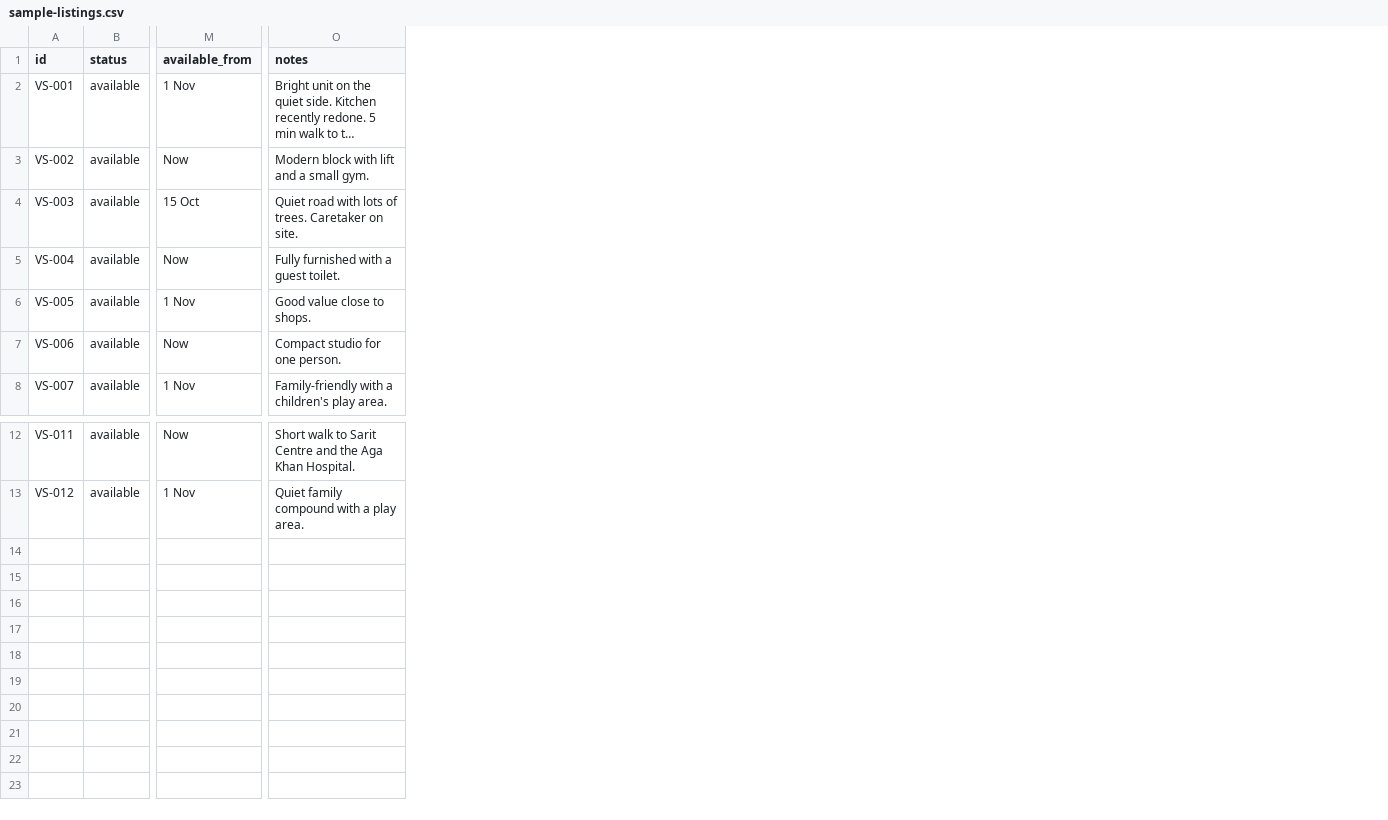
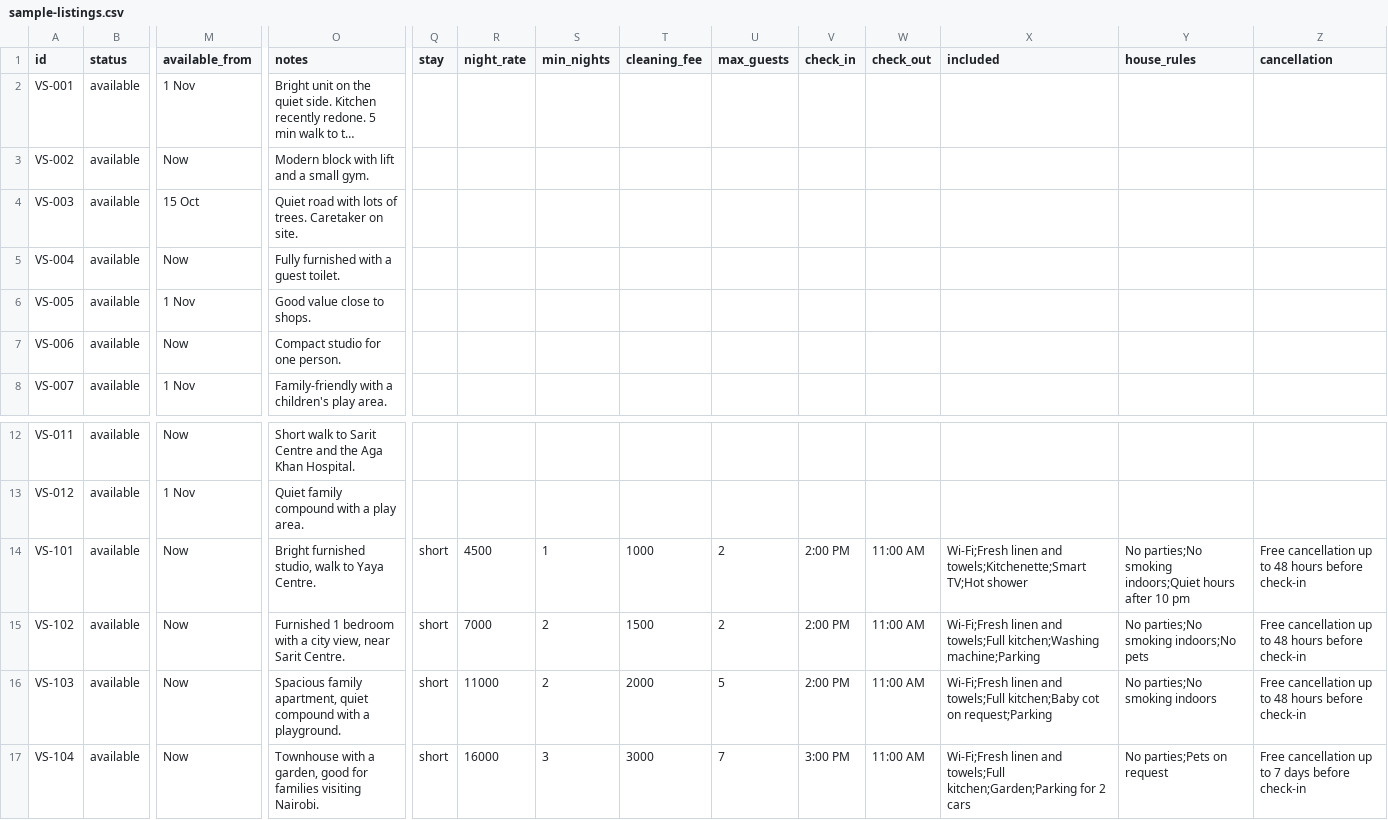
Before and after one commit to Mr-brownka/viustay-website, a CSV file: v2/data/sample-listings.csv, drawn as a sheet; only a part is shown, gaps mark what is left out; long unchanged cells end in …; rows hold the shown columns only; the diff names each change by its address in the sheet, - before the commit and + after, or states it on an @@ line.

```diff
--- a/v2/data/sample-listings.csv
+++ b/v2/data/sample-listings.csv
+column Q (stay), empty
+column R (night_rate), empty
+column S (min_nights), empty
+column T (cleaning_fee), empty
+column U (max_guests), empty
+column V (check_in), empty
+column W (check_out), empty
+column X (included), empty
+column Y (house_rules), empty
+column Z (cancellation), empty
+row 14: VS-101 | available | Now | Bright furnished studio, walk to Yaya Centre. | short | 4500 | 1 | 1000 | 2 | 2:00 PM | 11:00 AM | Wi-Fi;Fresh linen and towels;Kitchenette;Smart TV;Hot shower | No parties;No smoking indoors;Quiet hours after 10 pm | Free cancellation up to 48 hours before check-in
+row 15: VS-102 | available | Now | Furnished 1 bedroom with a city view, near Sarit Centre. | short | 7000 | 2 | 1500 | 2 | 2:00 PM | 11:00 AM | Wi-Fi;Fresh linen and towels;Full kitchen;Washing machine;Parking | No parties;No smoking indoors;No pets | Free cancellation up to 48 hours before check-in
+row 16: VS-103 | available | Now | Spacious family apartment, quiet compound with a playground. | short | 11000 | 2 | 2000 | 5 | 2:00 PM | 11:00 AM | Wi-Fi;Fresh linen and towels;Full kitchen;Baby cot on request;Parking | No parties;No smoking indoors | Free cancellation up to 48 hours before check-in
+row 17: VS-104 | available | Now | Townhouse with a garden, good for families visiting Nairobi. | short | 16000 | 3 | 3000 | 7 | 3:00 PM | 11:00 AM | Wi-Fi;Fresh linen and towels;Full kitchen;Garden;Parking for 2 cars | No parties;Pets on request | Free cancellation up to 7 days before check-in
```
Also changed, not shown: 49 other files.
